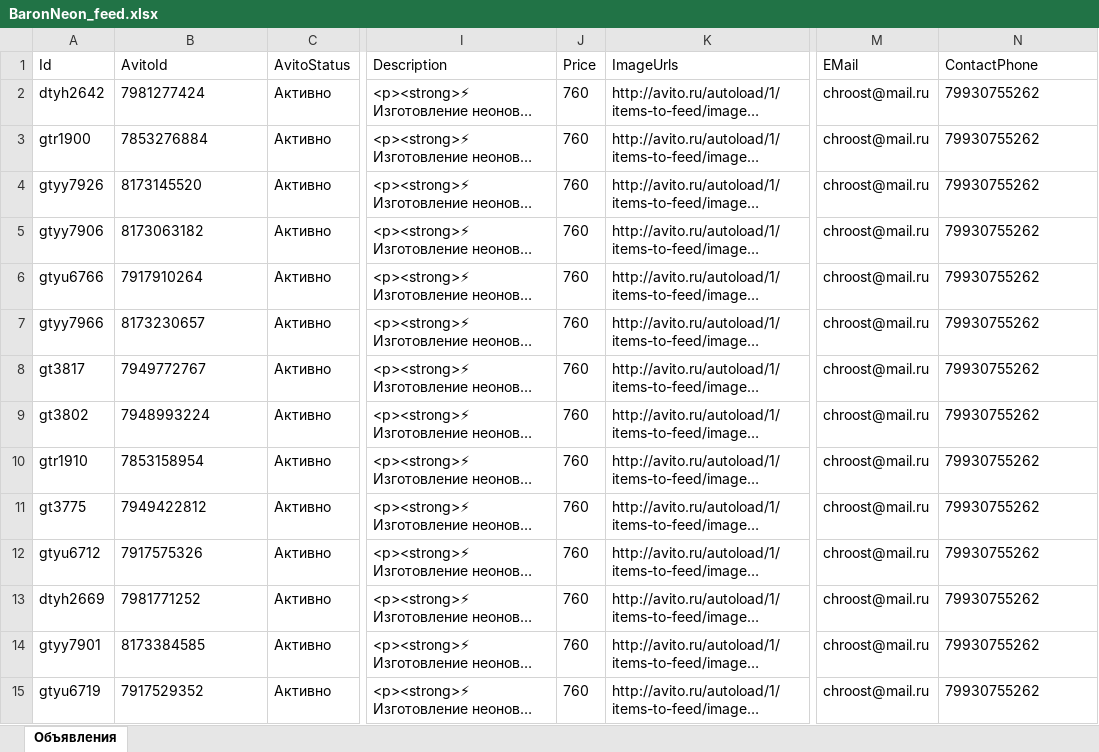
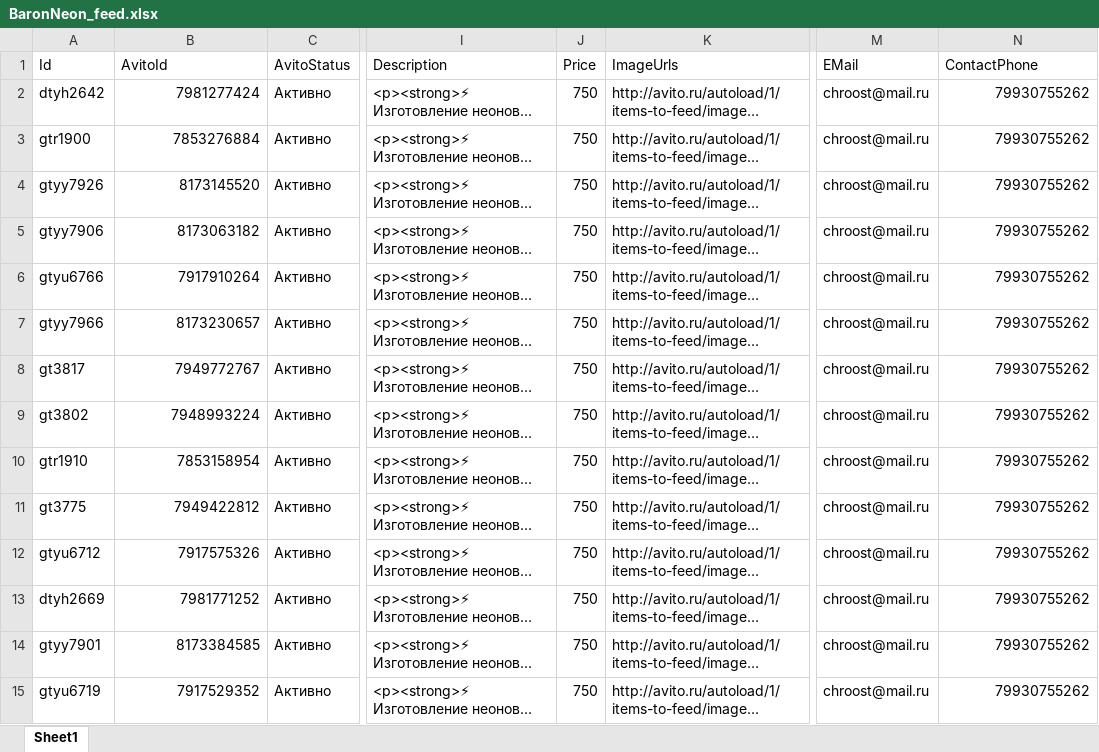
Before and after one commit to EwgeIIIa/Avito-feeds, an Excel workbook: BaronNeon_feed.xlsx, sheet Sheet1, drawn as a sheet; only a part is shown, gaps mark what is left out; long unchanged cells end in …; values as stored, in another font and other column widths than the file's, no borders; the diff covers the shown part only; the diff names each change by its address in the sheet, - before the commit and + after, or states it on an @@ line.

```diff
--- a/BaronNeon_feed.xlsx (sheet Sheet1)
+++ b/BaronNeon_feed.xlsx (sheet Sheet1)
-sheet tab: Объявления
+sheet tab: Sheet1
-B2:B15 alignment: left
+B2:B15 alignment: right
-J2:J15 (Price): 760
+J2:J15 (Price): 750
-N2:N15 alignment: left
+N2:N15 alignment: right
```
Also changed, not shown: 416 edited cells and cell formats elsewhere in this sheet.
